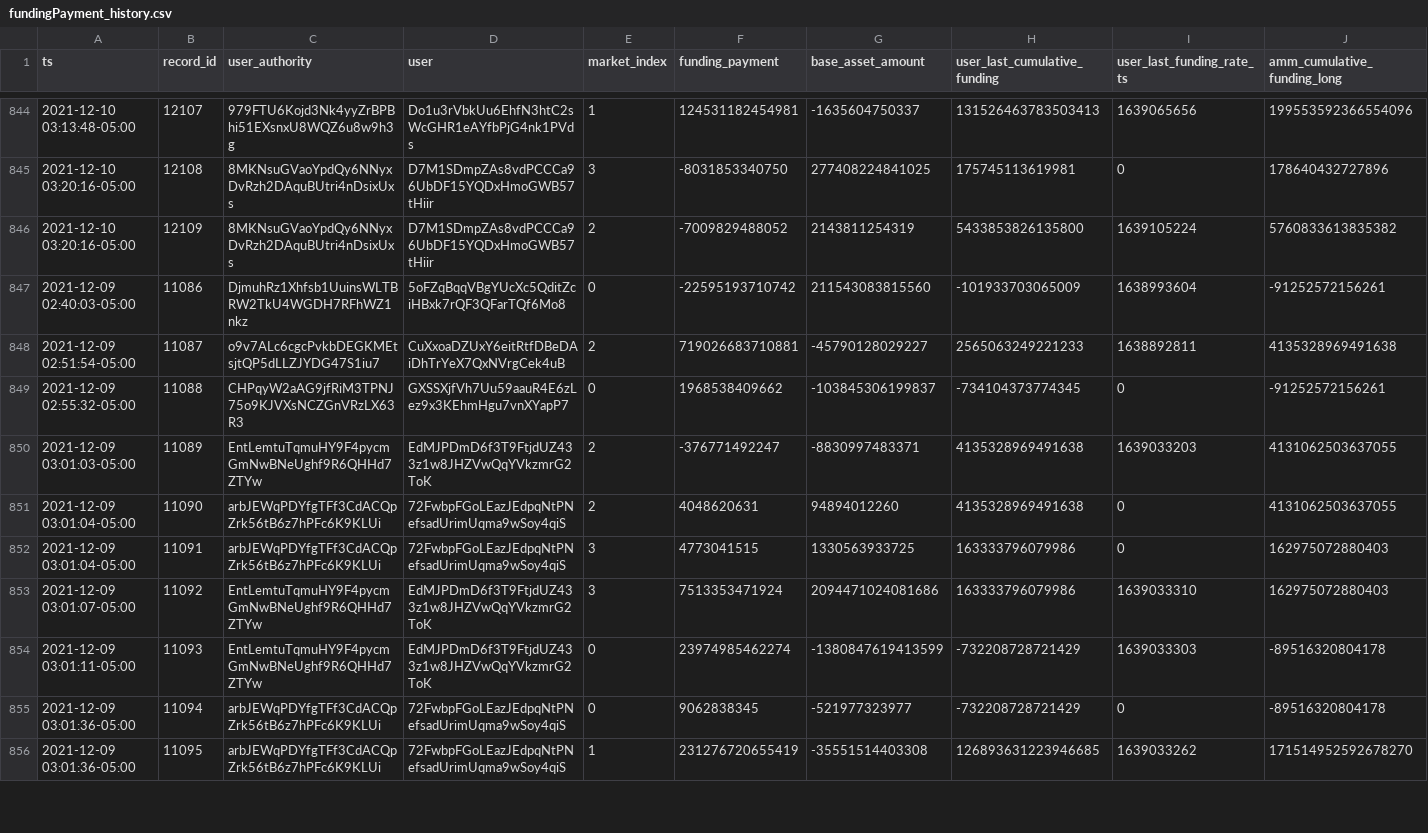
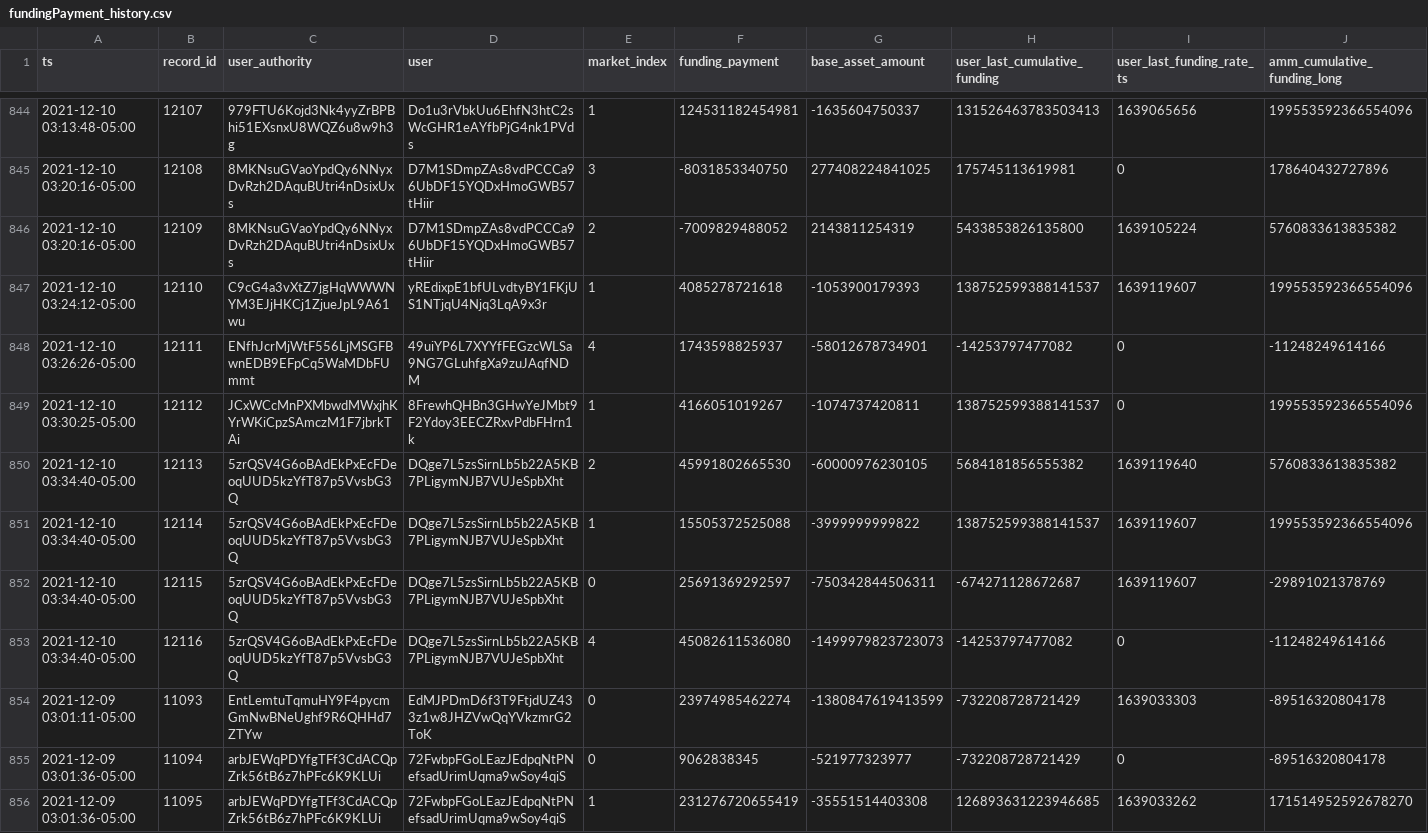
Before and after one commit to 0xbigz/drift-flat-data, a CSV file: data/fundingPayment_history.csv, drawn as a sheet; only a part is shown, gaps mark what is left out; removed rows and columns are numbered as before the commit, all else as after; rows hold the shown columns only; the diff names each change by its address in the sheet, - before the commit and + after, or states it on an @@ line.

```diff
--- a/data/fundingPayment_history.csv
+++ b/data/fundingPayment_history.csv
-row 847: 2021-12-09 02:40:03-05:00 | 11086 | DjmuhRz1Xhfsb1UuinsWLTBRW2TkU4WGDH7RFhWZ1nkz | 5oFZqBqqVBgYUcXc5QditZciHBxk7rQF3QFarTQf6Mo8 | 0 | -22595193710742 | 211543083815560 | -101933703065009 | 1638993604 | -91252572156261
-row 848: 2021-12-09 02:51:54-05:00 | 11087 | o9v7ALc6cgcPvkbDEGKMEtsjtQP5dLLZJYDG47S1iu7 | CuXxoaDZUxY6eitRtfDBeDAiDhTrYeX7QxNVrgCek4uB | 2 | 719026683710881 | -45790128029227 | 2565063249221233 | 1638892811 | 4135328969491638
-row 849: 2021-12-09 02:55:32-05:00 | 11088 | CHPqyW2aAG9jfRiM3TPNJ75o9KJVXsNCZGnVRzLX63R3 | GXSSXjfVh7Uu59aauR4E6zLez9x3KEhmHgu7vnXYapP7 | 0 | 1968538409662 | -103845306199837 | -734104373774345 | 0 | -91252572156261
-row 850: 2021-12-09 03:01:03-05:00 | 11089 | EntLemtuTqmuHY9F4pycmGmNwBNeUghf9R6QHHd7ZTYw | EdMJPDmD6f3T9FtjdUZ433z1w8JHZVwQqYVkzmrG2ToK | 2 | -376771492247 | -8830997483371 | 4135328969491638 | 1639033203 | 4131062503637055
-row 851: 2021-12-09 03:01:04-05:00 | 11090 | arbJEWqPDYfgTFf3CdACQpZrk56tB6z7hPFc6K9KLUi | 72FwbpFGoLEazJEdpqNtPNefsadUrimUqma9wSoy4qiS | 2 | 4048620631 | 94894012260 | 4135328969491638 | 0 | 4131062503637055
-row 852: 2021-12-09 03:01:04-05:00 | 11091 | arbJEWqPDYfgTFf3CdACQpZrk56tB6z7hPFc6K9KLUi | 72FwbpFGoLEazJEdpqNtPNefsadUrimUqma9wSoy4qiS | 3 | 4773041515 | 1330563933725 | 163333796079986 | 0 | 162975072880403
-row 853: 2021-12-09 03:01:07-05:00 | 11092 | EntLemtuTqmuHY9F4pycmGmNwBNeUghf9R6QHHd7ZTYw | EdMJPDmD6f3T9FtjdUZ433z1w8JHZVwQqYVkzmrG2ToK | 3 | 7513353471924 | 2094471024081686 | 163333796079986 | 1639033310 | 162975072880403
+row 847: 2021-12-10 03:24:12-05:00 | 12110 | C9cG4a3vXtZ7jgHqWWWNYM3EJjHKCj1ZjueJpL9A61wu | yREdixpE1bfULvdtyBY1FKjUS1NTjqU4Njq3LqA9x3r | 1 | 4085278721618 | -1053900179393 | 138752599388141537 | 1639119607 | 199553592366554096
+row 848: 2021-12-10 03:26:26-05:00 | 12111 | ENfhJcrMjWtF556LjMSGFBwnEDB9EFpCq5WaMDbFUmmt | 49uiYP6L7XYYfFEGzcWLSa9NG7GLuhfgXa9zuJAqfNDM | 4 | 1743598825937 | -58012678734901 | -14253797477082 | 0 | -11248249614166
+row 849: 2021-12-10 03:30:25-05:00 | 12112 | JCxWCcMnPXMbwdMWxjhKYrWKiCpzSAmczM1F7jbrkTAi | 8FrewhQHBn3GHwYeJMbt9F2Ydoy3EECZRxvPdbFHrn1k | 1 | 4166051019267 | -1074737420811 | 138752599388141537 | 0 | 199553592366554096
+row 850: 2021-12-10 03:34:40-05:00 | 12113 | 5zrQSV4G6oBAdEkPxEcFDeoqUUD5kzYfT87p5VvsbG3Q | DQge7L5zsSirnLb5b22A5KB7PLigymNJB7VUJeSpbXht | 2 | 45991802665530 | -60000976230105 | 5684181856555382 | 1639119640 | 5760833613835382
+row 851: 2021-12-10 03:34:40-05:00 | 12114 | 5zrQSV4G6oBAdEkPxEcFDeoqUUD5kzYfT87p5VvsbG3Q | DQge7L5zsSirnLb5b22A5KB7PLigymNJB7VUJeSpbXht | 1 | 15505372525088 | -3999999999822 | 138752599388141537 | 1639119607 | 199553592366554096
+row 852: 2021-12-10 03:34:40-05:00 | 12115 | 5zrQSV4G6oBAdEkPxEcFDeoqUUD5kzYfT87p5VvsbG3Q | DQge7L5zsSirnLb5b22A5KB7PLigymNJB7VUJeSpbXht | 0 | 25691369292597 | -750342844506311 | -674271128672687 | 1639119607 | -29891021378769
+row 853: 2021-12-10 03:34:40-05:00 | 12116 | 5zrQSV4G6oBAdEkPxEcFDeoqUUD5kzYfT87p5VvsbG3Q | DQge7L5zsSirnLb5b22A5KB7PLigymNJB7VUJeSpbXht | 4 | 45082611536080 | -1499979823723073 | -14253797477082 | 0 | -11248249614166
```
Also changed, not shown: data/deposit_history.csv, data/markets_state.csv, 4 other files.
